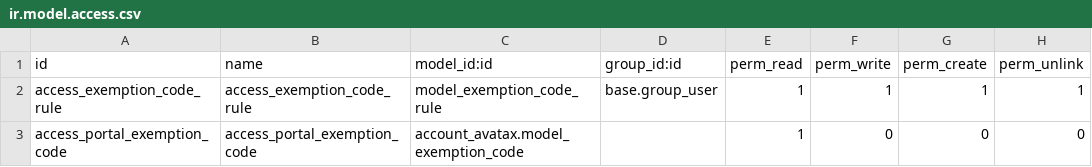
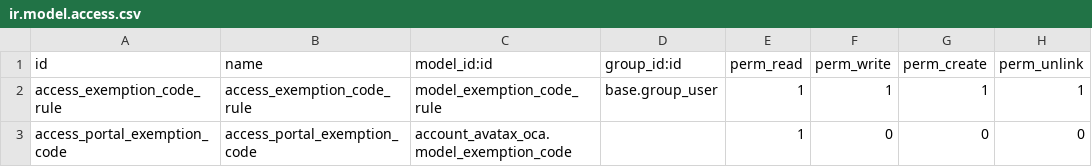
Before and after one commit to ForgeFlow/account-fiscal-rule, a CSV file: account_avatax_exemption/security/ir.model.access.csv, drawn as a sheet.

Commit message:
[REF] account_avatax_exemption: account_avatax renamed to account_avatax_oca

```diff
--- a/account_avatax_exemption/security/ir.model.access.csv
+++ b/account_avatax_exemption/security/ir.model.access.csv
@@ -2,2 +2,2 @@ id,name,model_id:id,group_id:id,perm_read,perm_write,perm_create,perm_unlink
 access_exemption_code_rule,access_exemption_code_rule,model_exemption_code_rule,base.group_user,1,1,1,1
-access_portal_exemption_code,access_portal_exemption_code,account_avatax.model_exemption_code,,1,0,0,0
+access_portal_exemption_code,access_portal_exemption_code,account_avatax_oca.model_exemption_code,,1,0,0,0
```
Also changed, not shown: 8 other files.
